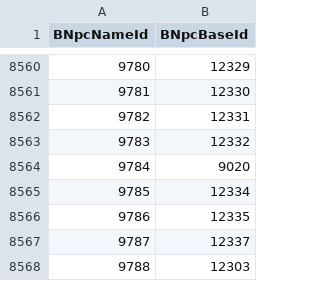
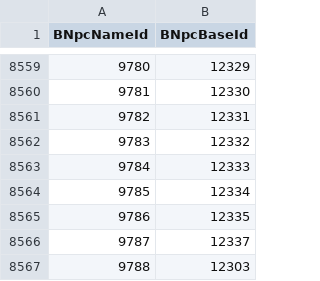
Before and after one commit to Critical-Impact/LuminaSupplemental, a CSV file: src/LuminaSupplemental.Excel/Generated/BNpcLinkNoGubal.csv, drawn as a sheet; only a part is shown, gaps mark what is left out; the diff covers the shown part only.

```diff
--- a/src/LuminaSupplemental.Excel/Generated/BNpcLinkNoGubal.csv
+++ b/src/LuminaSupplemental.Excel/Generated/BNpcLinkNoGubal.csv
@@ -8563,3 +8562,3 @@ BNpcNameId,BNpcBaseId
 9783,12332
-9784,9020
+9784,12333
 9785,12334
```
Also changed, not shown: 3 added rows, 3 removed rows and 4 edited cells elsewhere in this file, src/LuminaSupplemental.Excel/Generated/BNpcLink.csv, src/LuminaSupplemental.Excel/Generated/MobSpawn.csv, 5 other files.
